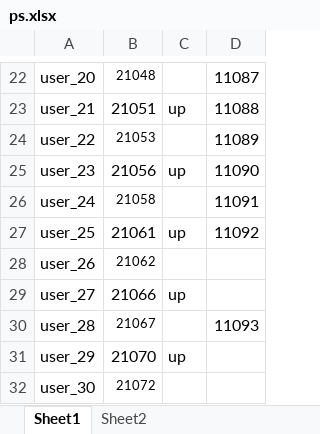
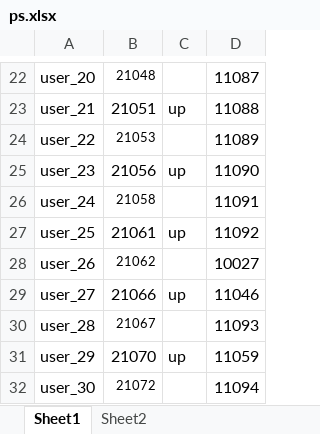
Before and after one commit to dlt-lee/dcb, an Excel workbook: ps.xlsx, sheet Sheet1, drawn as a sheet; only a part is shown, gaps mark what is left out; values as stored, in another font and other column widths than the file's, no borders; the diff names each change by its address in the sheet, - before the commit and + after, or states it on an @@ line.

Commit message:
update data

```diff
--- a/ps.xlsx (sheet Sheet1)
+++ b/ps.xlsx (sheet Sheet1)
-D28: (empty)
+D28: 10027
-D29: (empty)
+D29: 11046
-D31: (empty)
+D31: 11059
-D32: (empty)
+D32: 11094
```
Also changed, not shown: sheet Sheet2, 1 other file.
